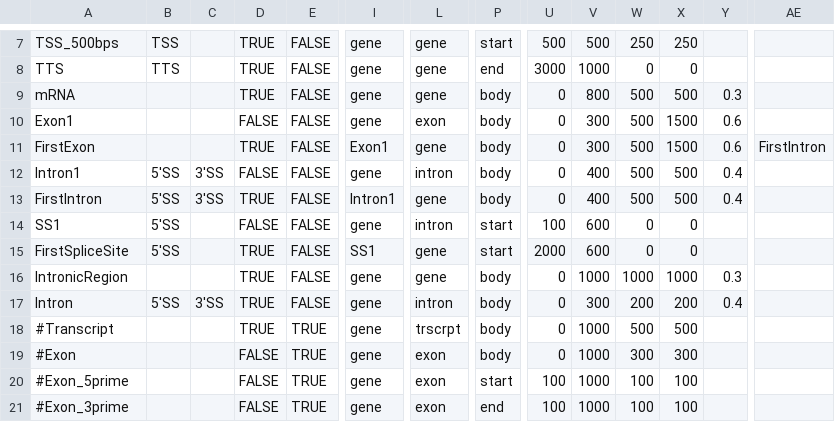
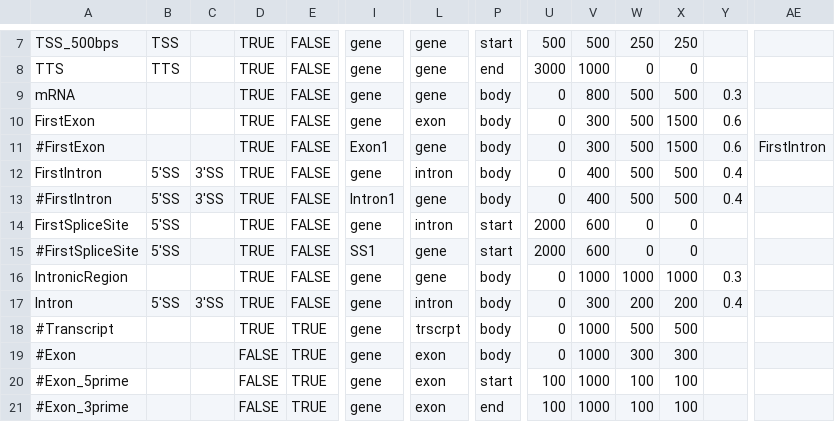
Before and after one commit to AngLi9849/RNASeqSnakemake, a TSV file: config/features.tsv, drawn as a sheet; only a part is shown, gaps mark what is left out; removed rows and columns are numbered as before the commit, all else as after; rows hold the shown columns only; the diff names each change by its address in the sheet, - before the commit and + after, or states it on an @@ line.

```diff
--- a/config/features.tsv
+++ b/config/features.tsv
-row 10: Exon1 |  |  | FALSE | FALSE | gene | exon | body | 0 | 300 | 500 | 1500 | 0.6
-I10: Exon1
+I10: gene
-L10: gene
+L10: exon
-AE10: FirstIntron
+AE10: (empty)
-A11: Intron1
+A11: #FirstExon
-B11: 5'SS
+B11: (empty)
-C11: 3'SS
+C11: (empty)
-D11: FALSE
+D11: TRUE
-I11: gene
+I11: Exon1
-L11: intron
+L11: gene
-V11: 400
+V11: 300
-X11: 500
+X11: 1500
-Y11: 0.4
+Y11: 0.6
-AE11: (empty)
+AE11: FirstIntron
-I12: Intron1
+I12: gene
-L12: gene
+L12: intron
-A13: SS1
+A13: #FirstIntron
-C13: (empty)
+C13: 3'SS
-D13: FALSE
+D13: TRUE
-I13: gene
+I13: Intron1
-L13: intron
+L13: gene
-P13: start
+P13: body
-U13: 100
+U13: 0
-V13: 600
+V13: 400
-W13: 0
+W13: 500
-X13: 0
+X13: 500
-Y13: (empty)
+Y13: 0.4
-I14: SS1
+I14: gene
-L14: gene
+L14: intron
+row 15: #FirstSpliceSite | 5'SS |  | TRUE | FALSE | SS1 | gene | start | 2000 | 600 | 0 | 0
```
Also changed, not shown: config/experiments.tsv, config/gene_sets.tsv, 21 other files.
